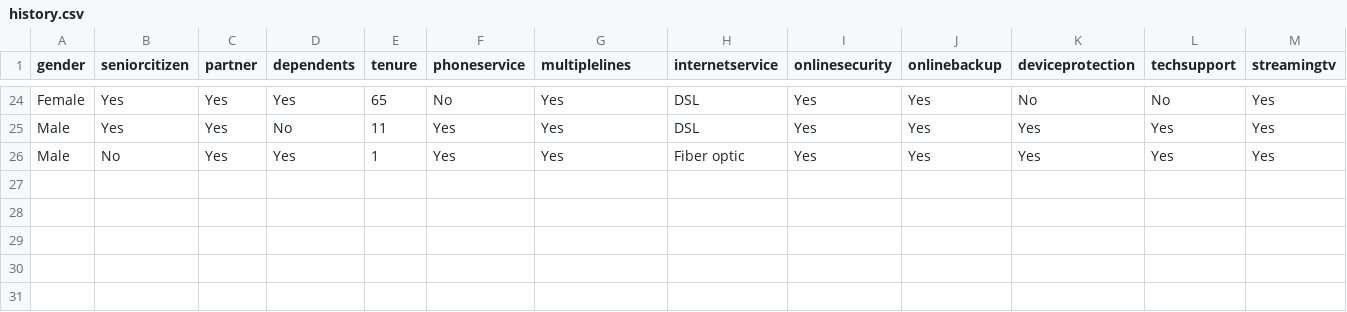
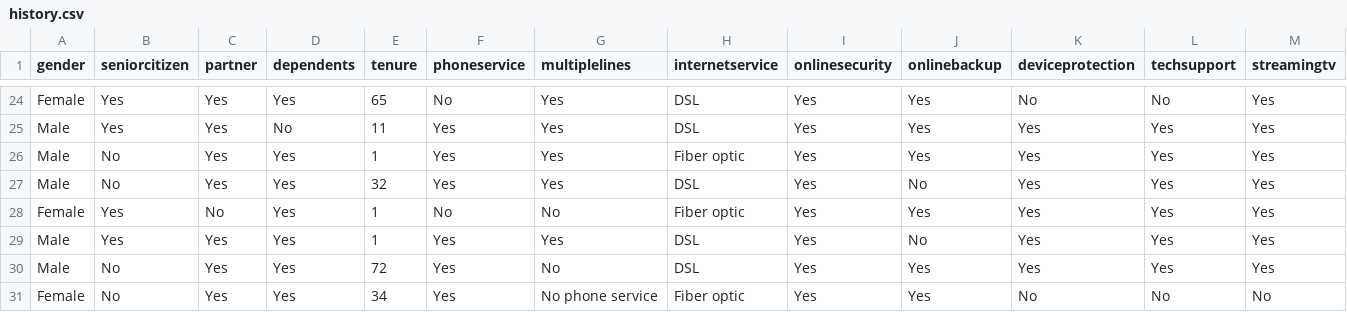
Before and after one commit to murithidenisgitobu/Customer-Churn-Prediction-App, a CSV file: Data/history.csv, drawn as a sheet; only a part is shown, gaps mark what is left out; rows hold the shown columns only; the diff names each change by its address in the sheet, - before the commit and + after, or states it on an @@ line.

```diff
--- a/Data/history.csv
+++ b/Data/history.csv
+row 27: Male | No | Yes | Yes | 32 | Yes | Yes | DSL | Yes | No | Yes | Yes | Yes
+row 28: Female | Yes | No | Yes | 1 | No | No | Fiber optic | Yes | Yes | Yes | Yes | Yes
+row 29: Male | Yes | Yes | Yes | 1 | Yes | Yes | DSL | Yes | No | Yes | Yes | Yes
+row 30: Male | No | Yes | Yes | 72 | Yes | No | DSL | Yes | Yes | Yes | Yes | Yes
+row 31: Female | No | Yes | Yes | 34 | Yes | No phone service | Fiber optic | Yes | Yes | No | No | No
```
Also changed, not shown: 1 other file.
